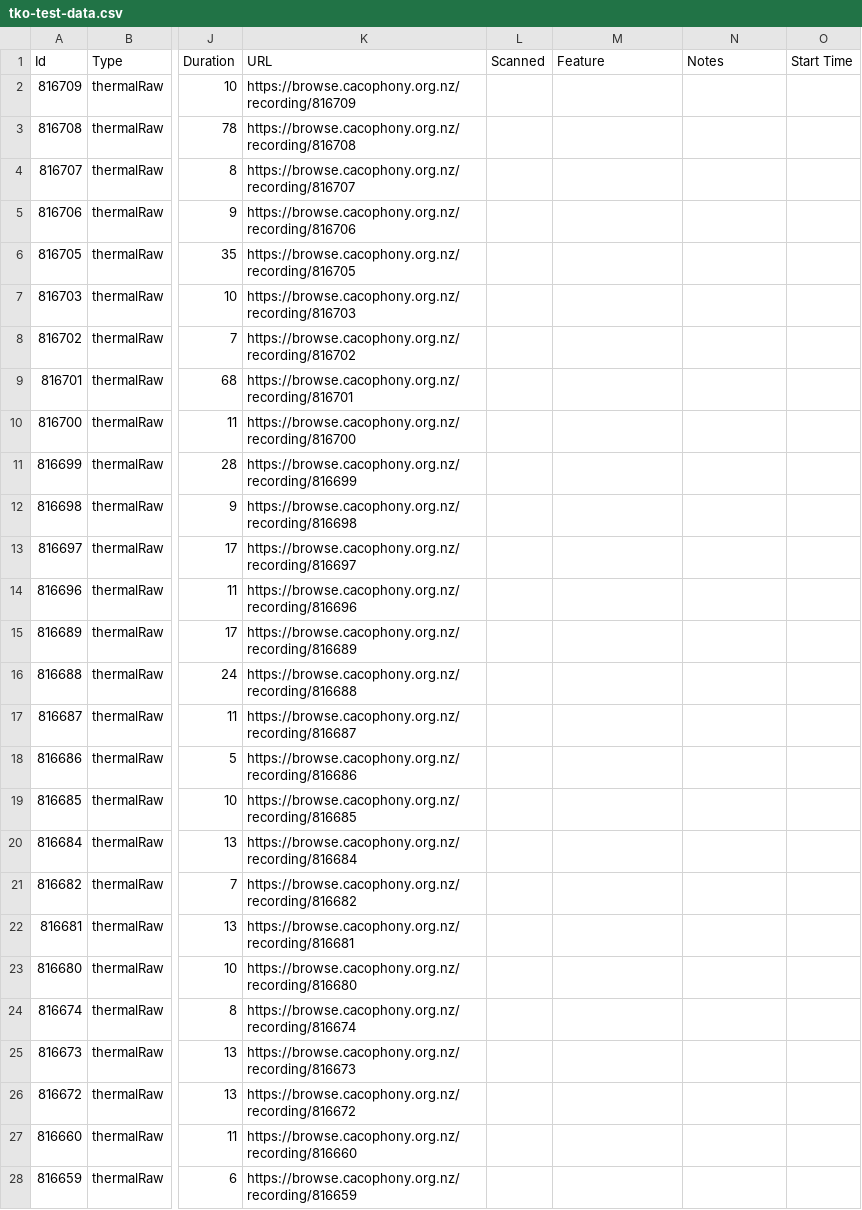
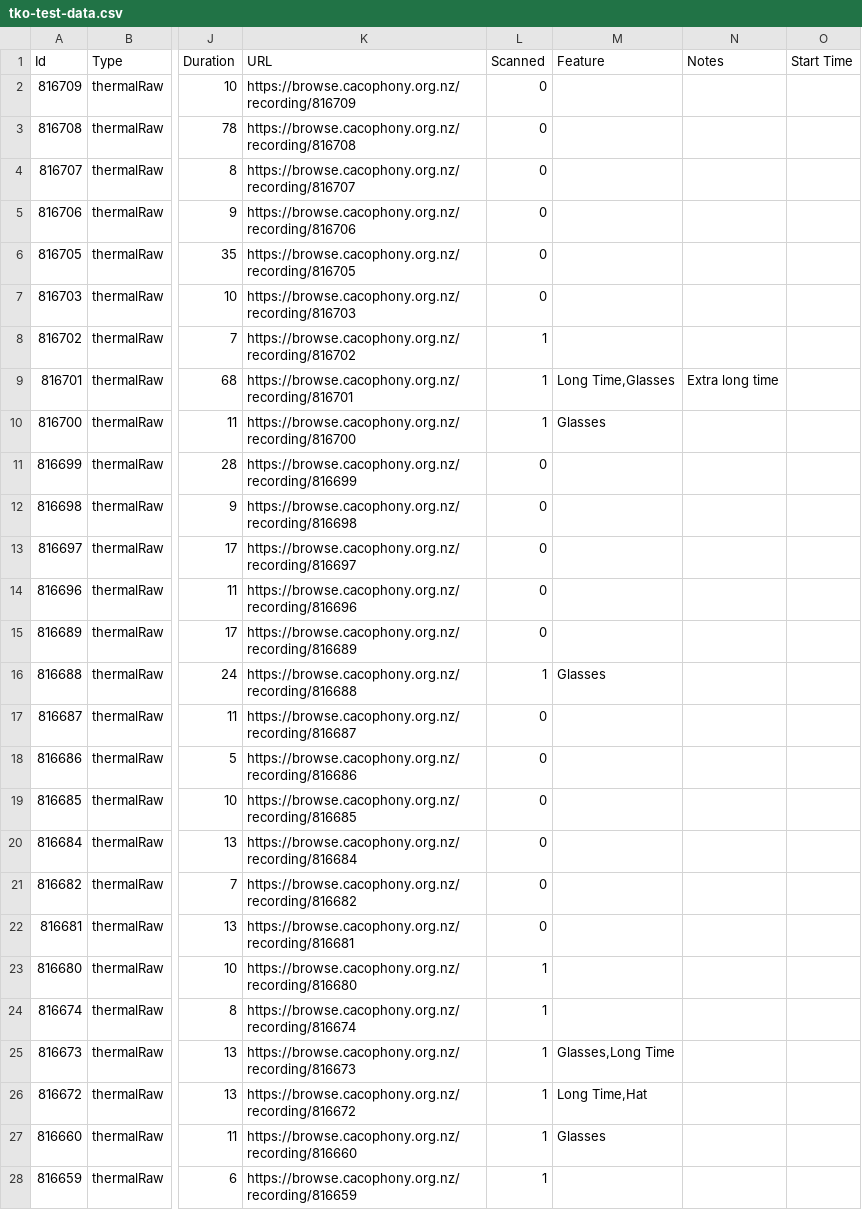
Before and after one commit to feverscreen/feverscreen, a CSV file: frontend/tko-test-data.csv, drawn as a sheet; only a part is shown, gaps mark what is left out; the diff covers the shown part only; the diff names each change by its address in the sheet, - before the commit and + after, or states it on an @@ line.

```diff
--- a/frontend/tko-test-data.csv
+++ b/frontend/tko-test-data.csv
-L2:L7 (Scanned): (empty)
+L2:L7 (Scanned): 0
-L8:L10 (Scanned): (empty)
+L8:L10 (Scanned): 1
-M9 (Feature): (empty)
+M9 (Feature): Long Time,Glasses
-N9 (Notes): (empty)
+N9 (Notes): Extra long time
-M10 (Feature): (empty)
+M10 (Feature): Glasses
-L11:L15 (Scanned): (empty)
+L11:L15 (Scanned): 0
-L16 (Scanned): (empty)
+L16 (Scanned): 1
-M16 (Feature): (empty)
+M16 (Feature): Glasses
-L17:L22 (Scanned): (empty)
+L17:L22 (Scanned): 0
-L23:L28 (Scanned): (empty)
+L23:L28 (Scanned): 1
-M25 (Feature): (empty)
+M25 (Feature): Glasses,Long Time
-M26 (Feature): (empty)
+M26 (Feature): Long Time,Hat
-M27 (Feature): (empty)
+M27 (Feature): Glasses
```
Also changed, not shown: 117 edited cells elsewhere in this file, 5 other files.
